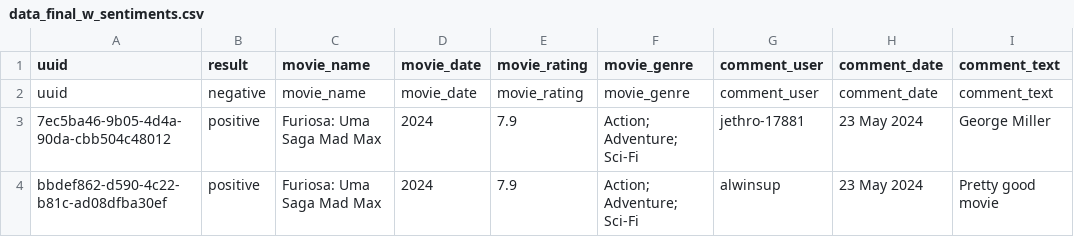
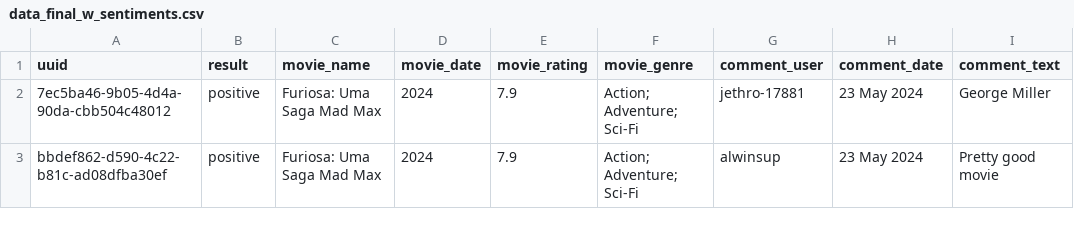
Before and after one commit to devdp11/selenium-webscrap-project, a CSV file: assets/data_final_w_sentiments.csv, drawn as a sheet; only a part is shown.

Commit message:
removed second line

```diff
--- a/assets/data_final_w_sentiments.csv
+++ b/assets/data_final_w_sentiments.csv
@@ -1,3 +1,2 @@
 uuid,result,movie_name,movie_date,movie_rating,movie_genre,comment_user,comment_date,comment_text
-uuid,negative,movie_name,movie_date,movie_rating,movie_genre,comment_user,comment_date,comment_text
 7ec5ba46-9b05-4d4a-90da-cbb504c48012,positive,Furiosa: Uma Saga Mad Max,2024,7.9,Action; Adventure; Sci-Fi,jethro-17881,23 May 2024,George Miller
```
